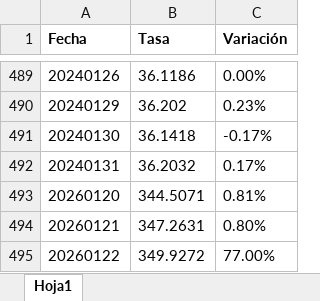
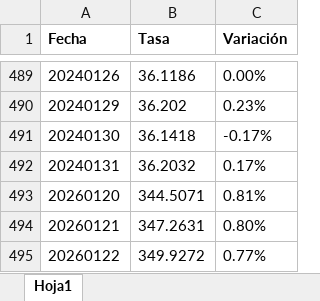
Before and after one commit to jhonattangenaro/BOLSADC_5, an Excel workbook: dolar_bcv.xlsx, sheet Hoja1, drawn as a sheet; only a part is shown, gaps mark what is left out; values as stored, in another font and other column widths than the file's, no borders; the diff names each change by its address in the sheet, - before the commit and + after, or states it on an @@ line.

Commit message:
Add files via upload

```diff
--- a/dolar_bcv.xlsx (sheet Hoja1)
+++ b/dolar_bcv.xlsx (sheet Hoja1)
-C495 (Variación): 77.00%
+C495 (Variación): 0.77%
```
